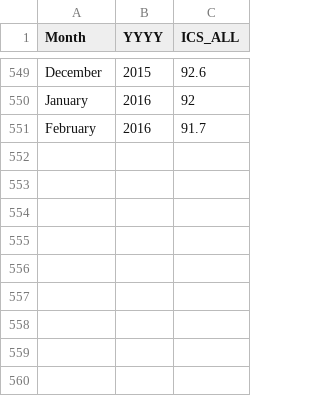
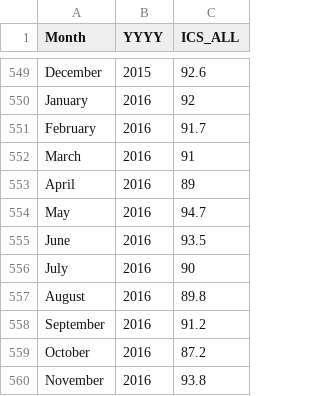
Before and after one commit to padamson/shiny-server, a CSV file: indicators/data/tbmics.csv, drawn as a sheet; only a part is shown, gaps mark what is left out.

```diff
--- a/indicators/data/tbmics.csv
+++ b/indicators/data/tbmics.csv
@@ -551 +551,10 @@ January,2016,92
 February,2016,91.7
+March,2016,91
+April,2016,89
+May,2016,94.7
+June,2016,93.5
+July,2016,90
+August,2016,89.8
+September,2016,91.2
+October,2016,87.2
+November,2016,93.8
```
Also changed, not shown: 29 other files.
